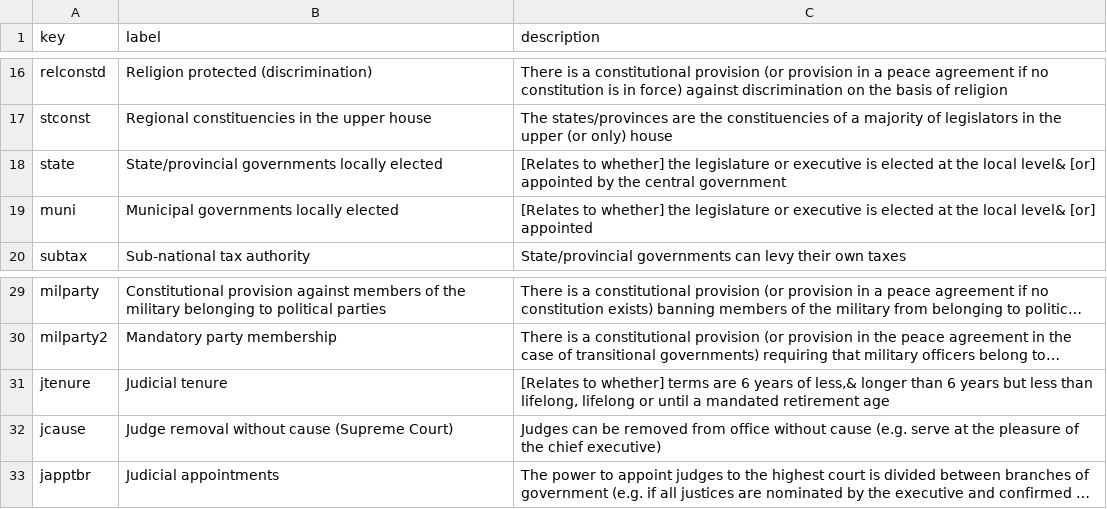
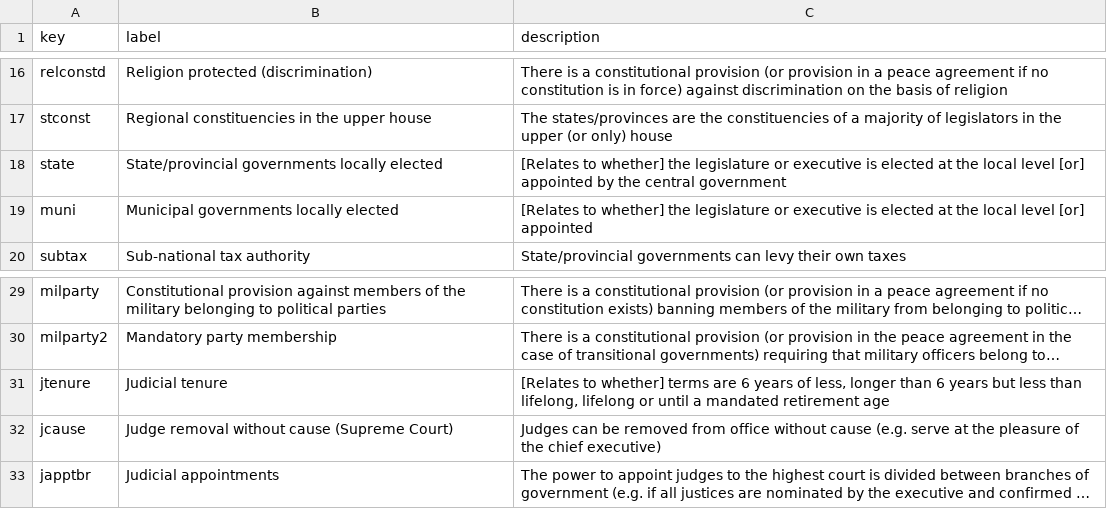
Before and after one commit to conceptintegration/sartori-repo, a CSV file: STRØM-IDC/ontology.csv, drawn as a sheet; only a part is shown, gaps mark what is left out; long unchanged cells end in …; the diff names each change by its address in the sheet, - before the commit and + after, or states it on an @@ line.

Commit message:
Remove & from Strøm ontology

```diff
--- a/STRØM-IDC/ontology.csv
+++ b/STRØM-IDC/ontology.csv
-C18 (description): …the local level& [or] appointed…
+C18 (description): …the local level [or] appointed…
-C19 (description): …the local level& [or] appointed
+C19 (description): …the local level [or] appointed
-C31 (description): …years of less,& longer than…
+C31 (description): …years of less, longer than…
```
